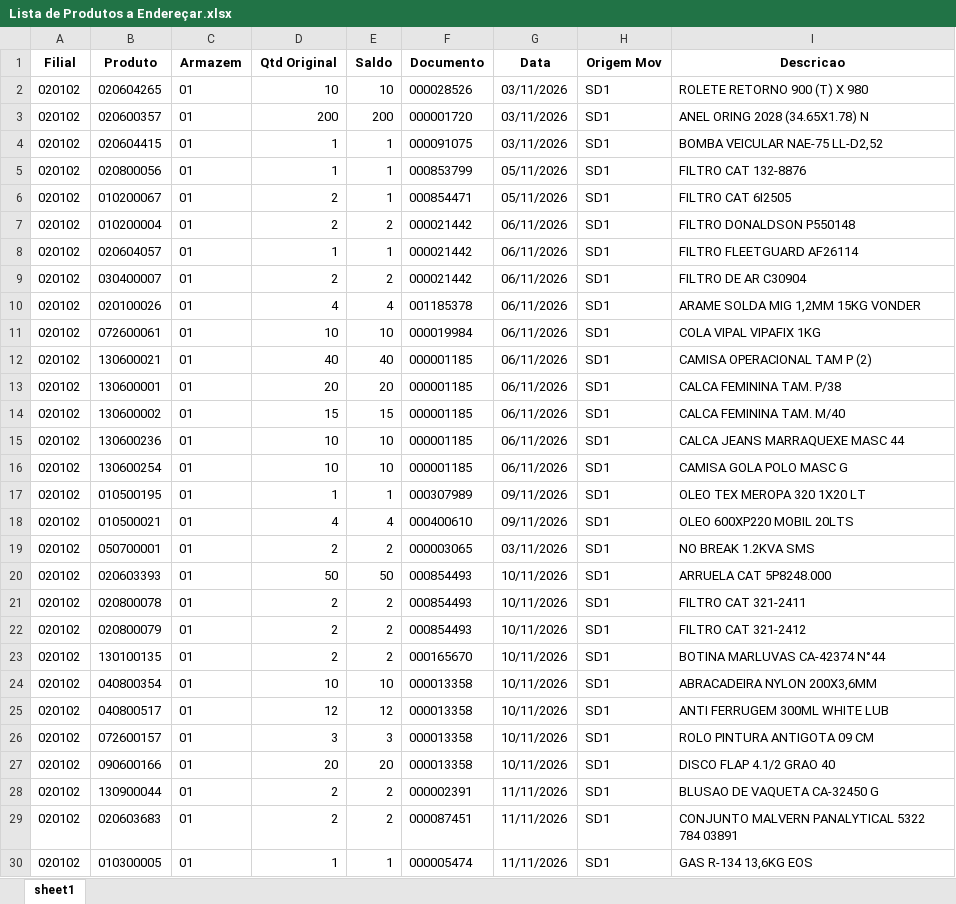
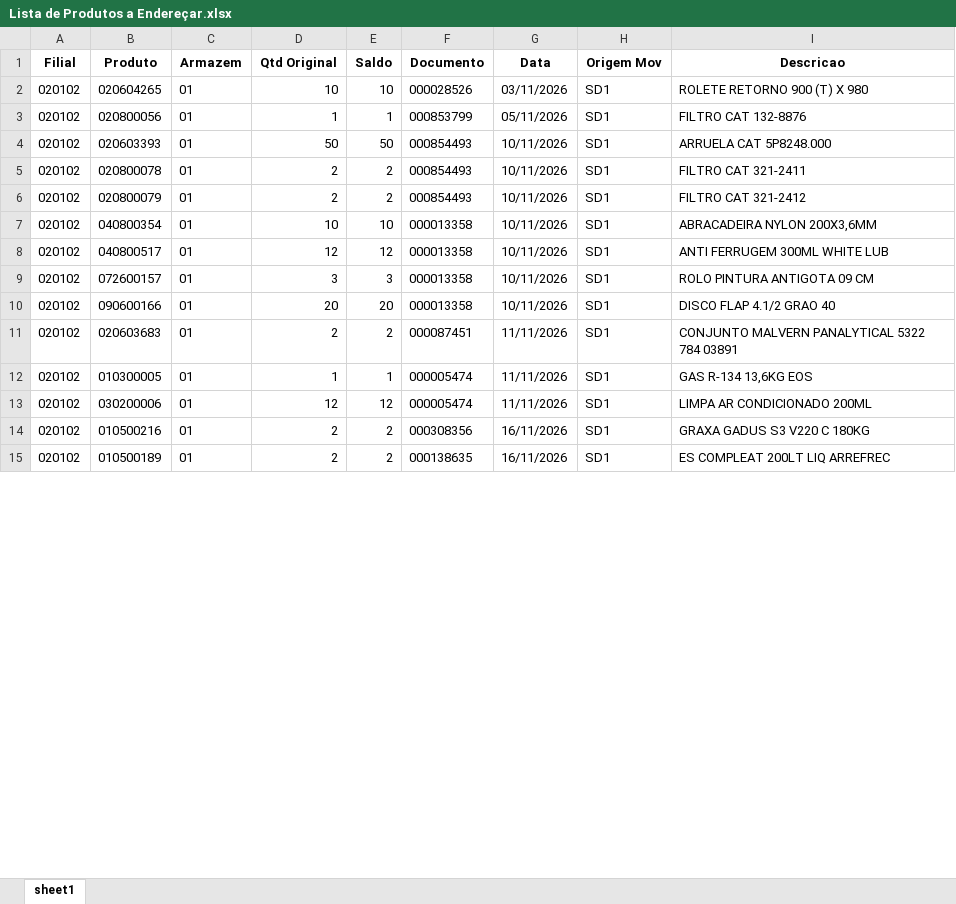
Before and after one commit to kaiquesiqueira-tech/CONSULTOR-PRODUTOS, an Excel workbook: dados/Lista de Produtos a Endereçar.xlsx, sheet sheet1, drawn as a sheet; only a part is shown; the shorter side is filled out with more unchanged rows; values as stored, in another font and other column widths than the file's, no borders; removed rows and columns are numbered as before the commit, all else as after; the diff covers the shown part only; the diff names each change by its address in the sheet, - before the commit and + after, or states it on an @@ line.

```diff
--- a/dados/Lista de Produtos a Endereçar.xlsx (sheet sheet1)
+++ b/dados/Lista de Produtos a Endereçar.xlsx (sheet sheet1)
-row 3: 020102 | 020600357 | 01 | 200 | 200 | 000001720 | 03/11/2026 | SD1 | ANEL ORING 2028 (34.65X1.78) N
-row 4: 020102 | 020604415 | 01 | 1 | 1 | 000091075 | 03/11/2026 | SD1 | BOMBA VEICULAR NAE-75 LL-D2,52
-row 6: 020102 | 010200067 | 01 | 2 | 1 | 000854471 | 05/11/2026 | SD1 | FILTRO CAT 6I2505
-row 7: 020102 | 010200004 | 01 | 2 | 2 | 000021442 | 06/11/2026 | SD1 | FILTRO DONALDSON P550148
-row 8: 020102 | 020604057 | 01 | 1 | 1 | 000021442 | 06/11/2026 | SD1 | FILTRO FLEETGUARD AF26114
-row 9: 020102 | 030400007 | 01 | 2 | 2 | 000021442 | 06/11/2026 | SD1 | FILTRO DE AR C30904
-row 10: 020102 | 020100026 | 01 | 4 | 4 | 001185378 | 06/11/2026 | SD1 | ARAME SOLDA MIG 1,2MM 15KG VONDER
-row 11: 020102 | 072600061 | 01 | 10 | 10 | 000019984 | 06/11/2026 | SD1 | COLA VIPAL VIPAFIX 1KG
-row 12: 020102 | 130600021 | 01 | 40 | 40 | 000001185 | 06/11/2026 | SD1 | CAMISA OPERACIONAL TAM P (2)
-row 13: 020102 | 130600001 | 01 | 20 | 20 | 000001185 | 06/11/2026 | SD1 | CALCA FEMININA TAM. P/38
-row 14: 020102 | 130600002 | 01 | 15 | 15 | 000001185 | 06/11/2026 | SD1 | CALCA FEMININA TAM. M/40
-row 15: 020102 | 130600236 | 01 | 10 | 10 | 000001185 | 06/11/2026 | SD1 | CALCA JEANS MARRAQUEXE MASC 44
-row 16: 020102 | 130600254 | 01 | 10 | 10 | 000001185 | 06/11/2026 | SD1 | CAMISA GOLA POLO MASC G
-row 17: 020102 | 010500195 | 01 | 1 | 1 | 000307989 | 09/11/2026 | SD1 | OLEO TEX MEROPA 320 1X20 LT
-row 18: 020102 | 010500021 | 01 | 4 | 4 | 000400610 | 09/11/2026 | SD1 | OLEO 600XP220 MOBIL 20LTS
-row 19: 020102 | 050700001 | 01 | 2 | 2 | 000003065 | 03/11/2026 | SD1 | NO BREAK 1.2KVA SMS
-row 23: 020102 | 130100135 | 01 | 2 | 2 | 000165670 | 10/11/2026 | SD1 | BOTINA MARLUVAS CA-42374 N°44
-row 28: 020102 | 130900044 | 01 | 2 | 2 | 000002391 | 11/11/2026 | SD1 | BLUSAO DE VAQUETA CA-32450 G
```
Also changed, not shown: 13 added rows and 21 removed rows elsewhere in this sheet, 7 other files.
